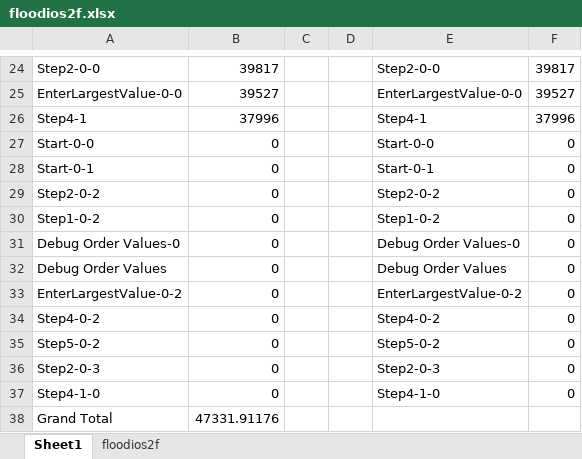
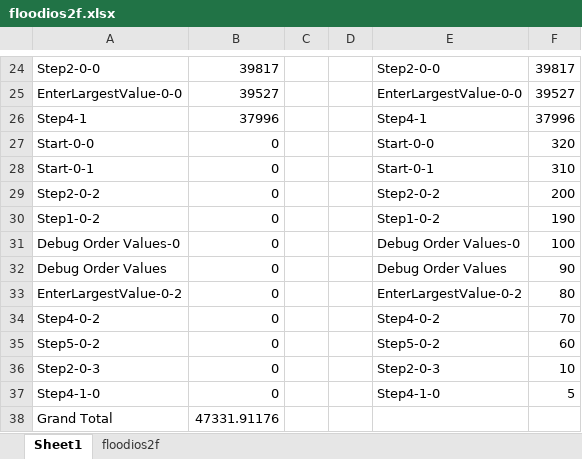
Before and after one commit to ShadowPic/PublicTestProjects, an Excel workbook: jmeter/floodios2f.xlsx, sheet Sheet1, drawn as a sheet; only a part is shown, gaps mark what is left out; values as stored, in another font and other column widths than the file's, no borders; charts and pictures not drawn; the diff names each change by its address in the sheet, - before the commit and + after, or states it on an @@ line.

```diff
--- a/jmeter/floodios2f.xlsx (sheet Sheet1)
+++ b/jmeter/floodios2f.xlsx (sheet Sheet1)
-F27: 0
+F27: 320
-F28: 0
+F28: 310
-F29: 0
+F29: 200
-F30: 0
+F30: 190
-F31: 0
+F31: 100
-F32: 0
+F32: 90
-F33: 0
+F33: 80
-F34: 0
+F34: 70
-F35: 0
+F35: 60
-F36: 0
+F36: 10
-F37: 0
+F37: 5
```
Also changed, not shown: sheet floodios2f, charts or pictures, 25 other files.
